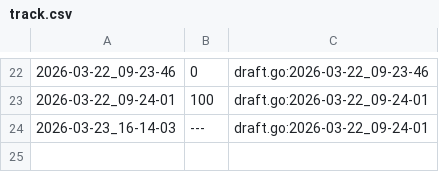
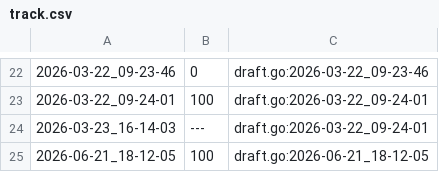
Before and after one commit to qxcode-course/ed-seg-bloco-a-YuriiFags, a CSV file: .tko/track/ed@princesa/track.csv, drawn as a sheet; only a part is shown, gaps mark what is left out; the diff names each change by its address in the sheet, - before the commit and + after, or states it on an @@ line.

```diff
--- a/.tko/track/ed@princesa/track.csv
+++ b/.tko/track/ed@princesa/track.csv
+row 25: 2026-06-21_18-12-05 | 100 | draft.go:2026-06-21_18-12-05
```
Also changed, not shown: .tko/track/ed@triangulo/track.csv, .tko/track/ed@vetbuild/track.csv, 34 other files.
